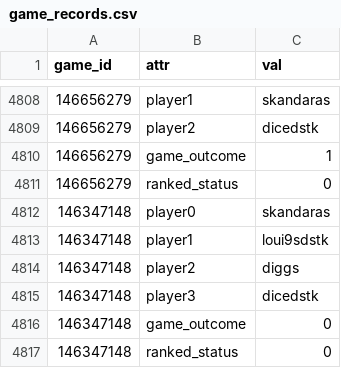
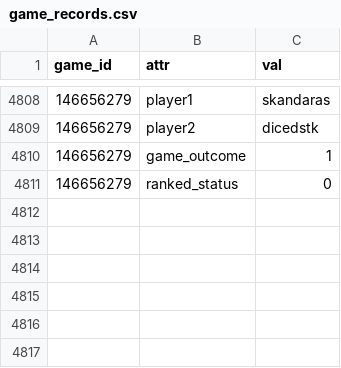
Before and after one commit to DMavec/git_test, a CSV file: scraper/data/game_records.csv, drawn as a sheet; only a part is shown, gaps mark what is left out.

Commit message:
Data update

```diff
--- a/scraper/data/game_records.csv
+++ b/scraper/data/game_records.csv
@@ -4811,7 +4811 @@ game_id,attr,val
 146656279,ranked_status,0
-146347148,player0,skandaras
-146347148,player1,loui9sdstk
-146347148,player2,diggs
-146347148,player3,dicedstk
-146347148,game_outcome,0
-146347148,ranked_status,0
```
Also changed, not shown: scraper/data/game_log.csv, 1 other file.
